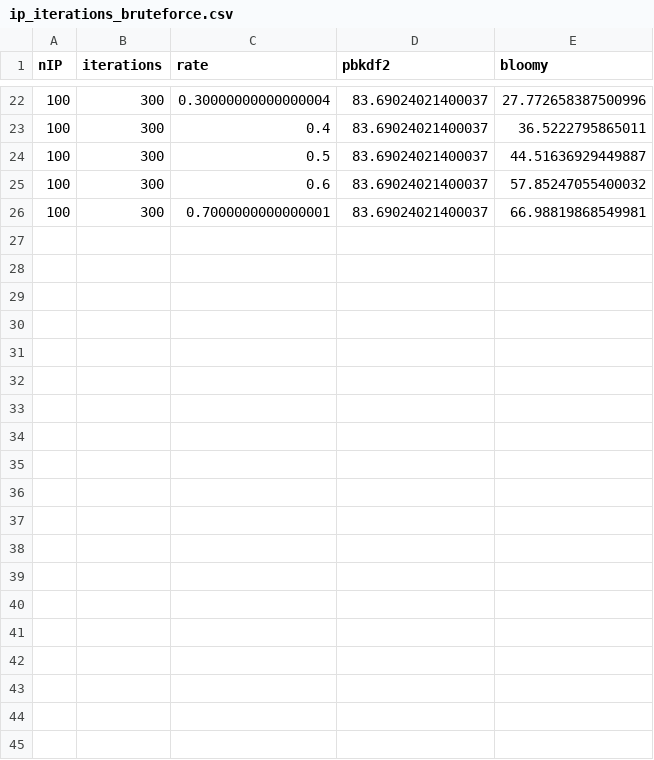
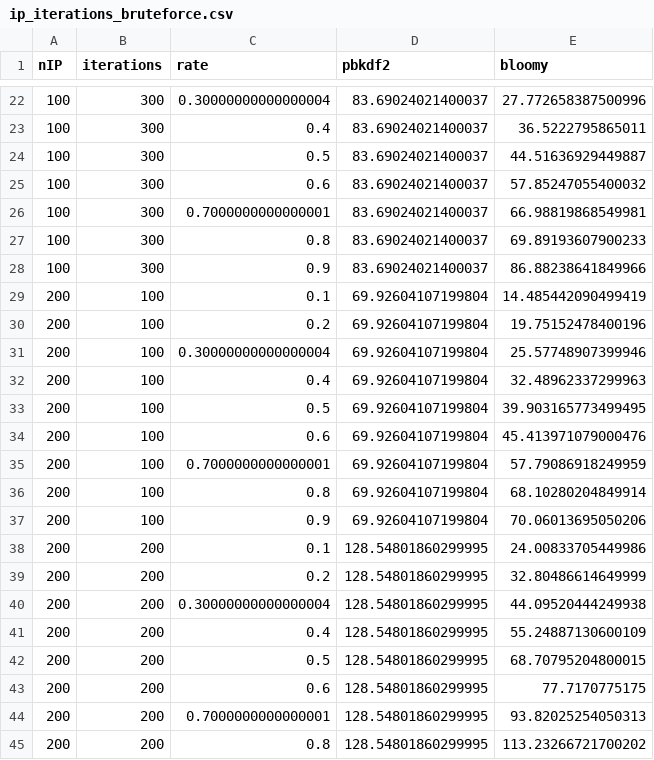
Before and after one commit to charly077/MISP-privacy-aware-sharing-master-thesis, a CSV file: privacy_sharing/src/ip_iterations_bruteforce.csv, drawn as a sheet; only a part is shown, gaps mark what is left out; the diff covers the shown part only; the diff names each change by its address in the sheet, - before the commit and + after, or states it on an @@ line.

```diff
--- a/privacy_sharing/src/ip_iterations_bruteforce.csv
+++ b/privacy_sharing/src/ip_iterations_bruteforce.csv
+row 27: 100 | 300 | 0.8 | 83.69024021400037 | 69.89193607900233
+row 28: 100 | 300 | 0.9 | 83.69024021400037 | 86.88238641849966
+row 29: 200 | 100 | 0.1 | 69.92604107199804 | 14.485442090499419
+row 30: 200 | 100 | 0.2 | 69.92604107199804 | 19.75152478400196
+row 31: 200 | 100 | 0.30000000000000004 | 69.92604107199804 | 25.57748907399946
+row 32: 200 | 100 | 0.4 | 69.92604107199804 | 32.48962337299963
+row 33: 200 | 100 | 0.5 | 69.92604107199804 | 39.903165773499495
+row 34: 200 | 100 | 0.6 | 69.92604107199804 | 45.413971079000476
+row 35: 200 | 100 | 0.7000000000000001 | 69.92604107199804 | 57.79086918249959
+row 36: 200 | 100 | 0.8 | 69.92604107199804 | 68.10280204849914
+row 37: 200 | 100 | 0.9 | 69.92604107199804 | 70.06013695050206
+row 38: 200 | 200 | 0.1 | 128.54801860299995 | 24.00833705449986
+row 39: 200 | 200 | 0.2 | 128.54801860299995 | 32.80486614649999
+row 40: 200 | 200 | 0.30000000000000004 | 128.54801860299995 | 44.09520444249938
+row 41: 200 | 200 | 0.4 | 128.54801860299995 | 55.24887130600109
+row 42: 200 | 200 | 0.5 | 128.54801860299995 | 68.70795204800015
+row 43: 200 | 200 | 0.6 | 128.54801860299995 | 77.7170775175
+row 44: 200 | 200 | 0.7000000000000001 | 128.54801860299995 | 93.82025254050313
+row 45: 200 | 200 | 0.8 | 128.54801860299995 | 113.23266721700202
```
Also changed, not shown: 19 added rows elsewhere in this file, 7 other files.
